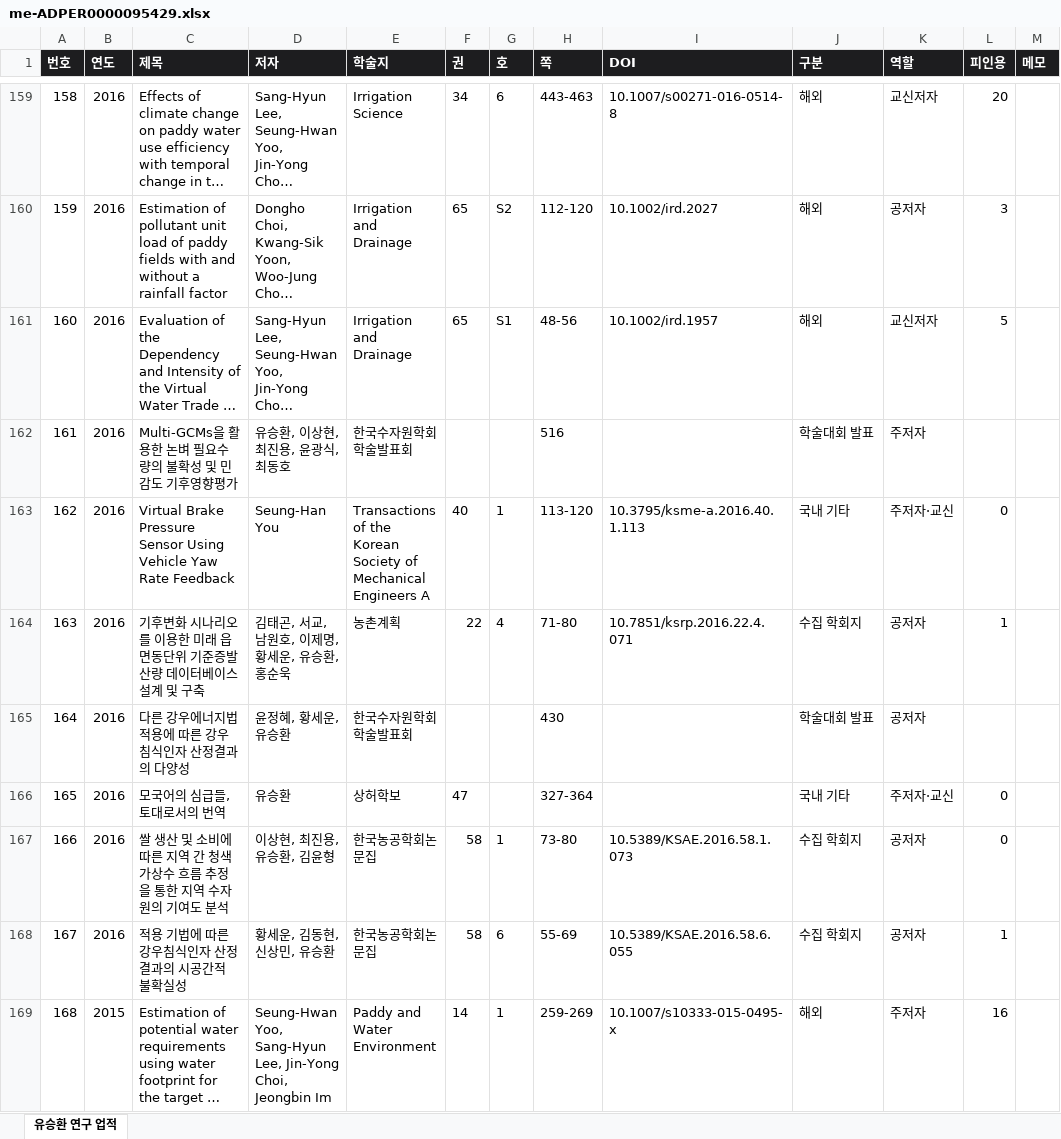
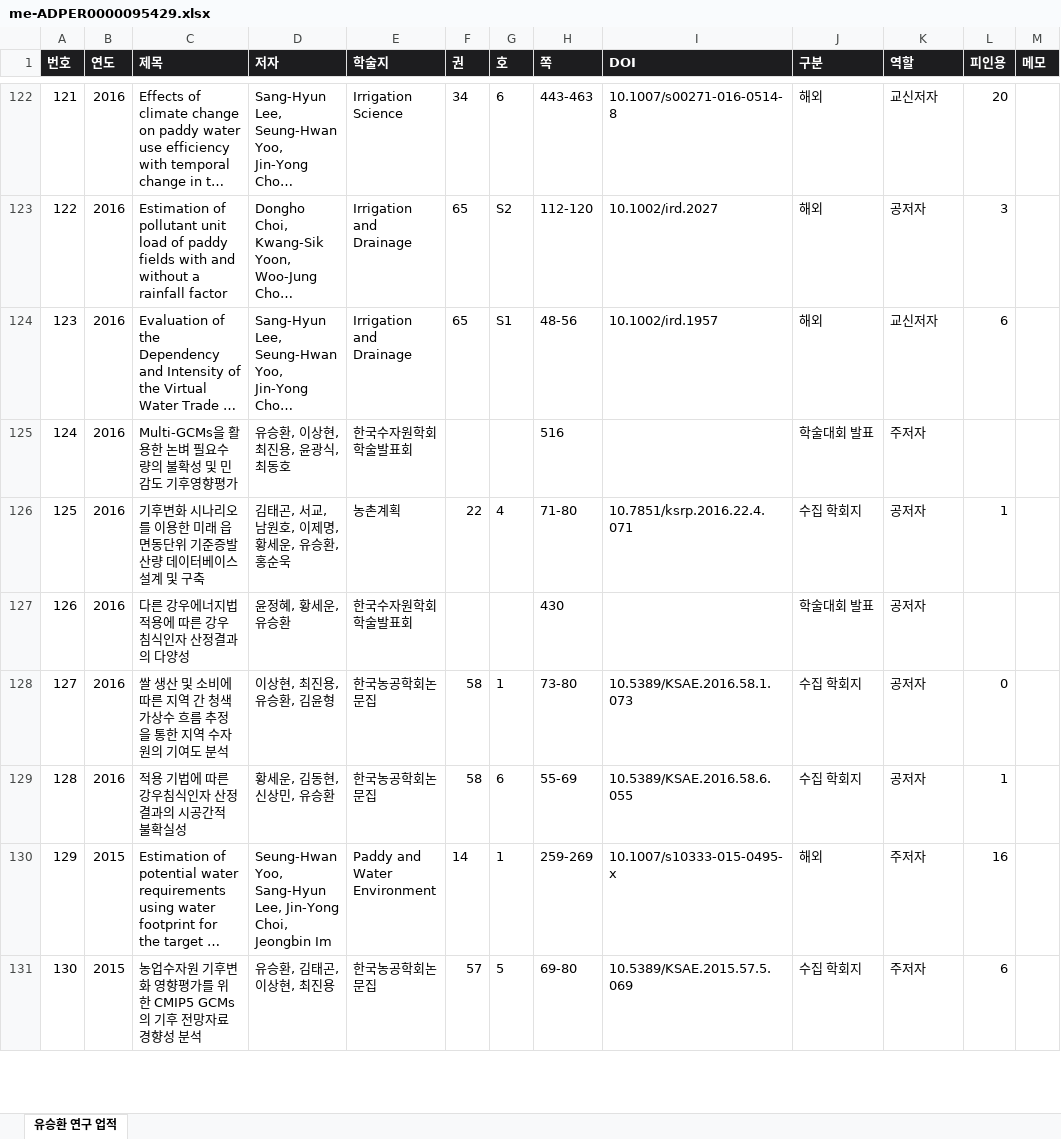
Before and after one commit to ehdgur3gh-a11y/Paper_Dashboard, an Excel workbook: files/me-ADPER0000095429.xlsx, sheet 유승환 연구 업적, drawn as a sheet; only a part is shown, gaps mark what is left out; the shorter side is filled out with more unchanged rows; long unchanged cells end in …; values as stored, in another font and other column widths than the file's, no borders; removed rows and columns are numbered as before the commit, all else as after; the diff covers the shown part only; the diff names each change by its address in the sheet, - before the commit and + after, or states it on an @@ line.

```diff
--- a/files/me-ADPER0000095429.xlsx (sheet 유승환 연구 업적)
+++ b/files/me-ADPER0000095429.xlsx (sheet 유승환 연구 업적)
@@ column A (번호) renumbered between rows 4 and 195 @@
-L124 (피인용): 5
+L124 (피인용): 6
-row 163: 162 | 2016 | Virtual Brake Pressure Sensor Using Vehicle Yaw Rate Feedback | Seung-Han You | Transactions of the Korean Society of Mechanical Engineers A | 40 | 1 | 113-120 | 10.3795/ksme-a.2016.40.1.113 | 국내 기타 | 주저자·교신 | 0
-row 166: 165 | 2016 | 모국어의 심급들, 토대로서의 번역 | 유승환 | 상허학보 | 47 |  | 327-364 |  | 국내 기타 | 주저자·교신 | 0
```
Also changed, not shown: 64 removed rows and 22 edited cells elsewhere in this sheet, files/me-ADPER0000094929.xlsx, files/me-ADPER8902064464.xlsx, 19 other files.
